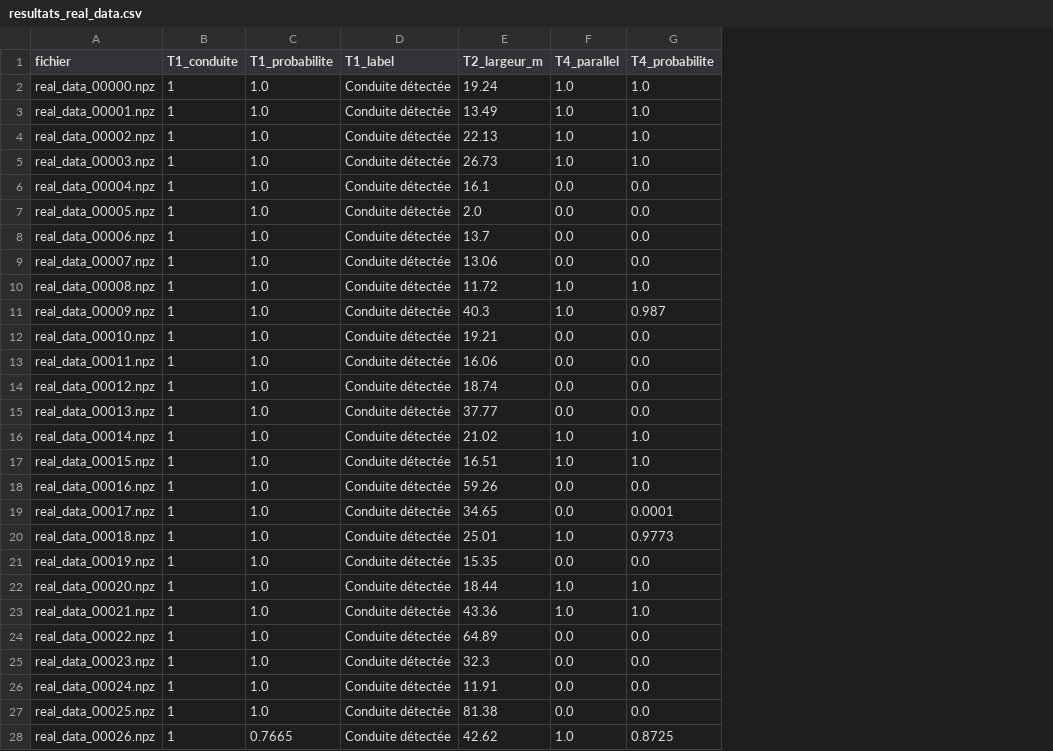
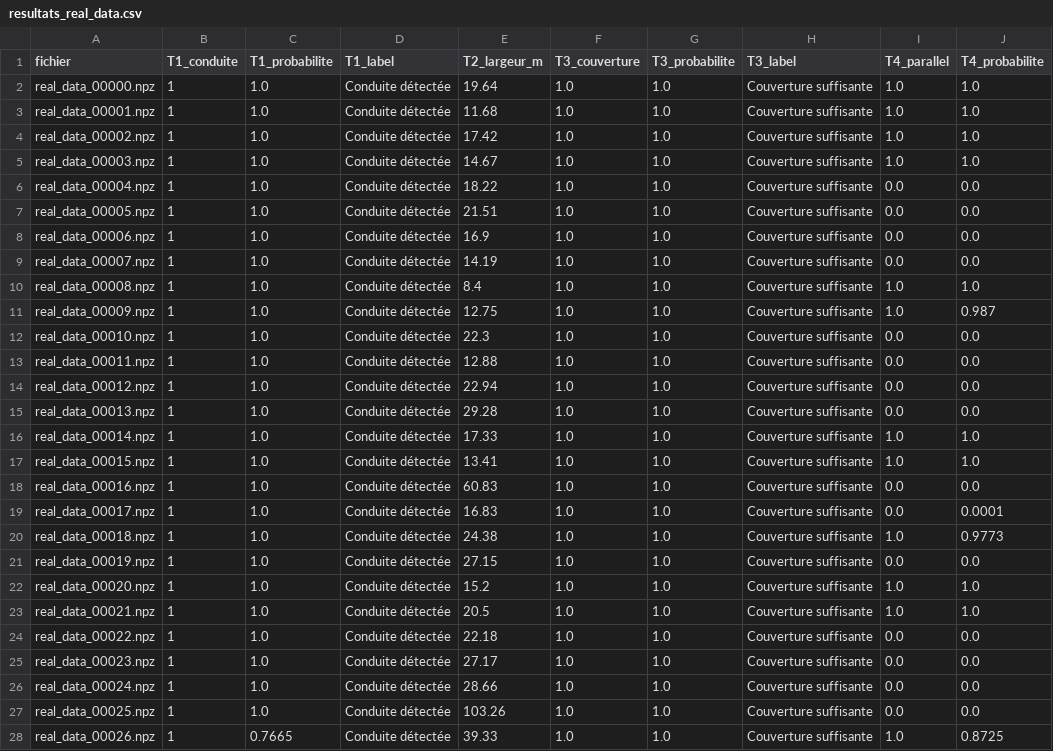
Before and after one commit to Audrey040897/Projet_Skipper, a CSV file: resultats_real_data.csv, drawn as a sheet; only a part is shown; the diff covers the shown part only; the diff names each change by its address in the sheet, - before the commit and + after, or states it on an @@ line.

```diff
--- a/resultats_real_data.csv
+++ b/resultats_real_data.csv
+column F (T3_couverture), rows 2-28: all 1.0
+column G (T3_probabilite), rows 2-28: all 1.0
+column H (T3_label), rows 2-28: all Couverture suffisante
-E2 (T2_largeur_m): 19.24
+E2 (T2_largeur_m): 19.64
-E3 (T2_largeur_m): 13.49
+E3 (T2_largeur_m): 11.68
-E4 (T2_largeur_m): 22.13
+E4 (T2_largeur_m): 17.42
-E5 (T2_largeur_m): 26.73
+E5 (T2_largeur_m): 14.67
-E6 (T2_largeur_m): 16.1
+E6 (T2_largeur_m): 18.22
-E7 (T2_largeur_m): 2.0
+E7 (T2_largeur_m): 21.51
-E8 (T2_largeur_m): 13.7
+E8 (T2_largeur_m): 16.9
-E9 (T2_largeur_m): 13.06
+E9 (T2_largeur_m): 14.19
-E10 (T2_largeur_m): 11.72
+E10 (T2_largeur_m): 8.4
-E11 (T2_largeur_m): 40.3
+E11 (T2_largeur_m): 12.75
-E12 (T2_largeur_m): 19.21
+E12 (T2_largeur_m): 22.3
-E13 (T2_largeur_m): 16.06
+E13 (T2_largeur_m): 12.88
-E14 (T2_largeur_m): 18.74
+E14 (T2_largeur_m): 22.94
-E15 (T2_largeur_m): 37.77
+E15 (T2_largeur_m): 29.28
-E16 (T2_largeur_m): 21.02
+E16 (T2_largeur_m): 17.33
-E17 (T2_largeur_m): 16.51
+E17 (T2_largeur_m): 13.41
-E18 (T2_largeur_m): 59.26
+E18 (T2_largeur_m): 60.83
-E19 (T2_largeur_m): 34.65
+E19 (T2_largeur_m): 16.83
-E20 (T2_largeur_m): 25.01
+E20 (T2_largeur_m): 24.38
-E21 (T2_largeur_m): 15.35
+E21 (T2_largeur_m): 27.15
-E22 (T2_largeur_m): 18.44
+E22 (T2_largeur_m): 15.2
-E23 (T2_largeur_m): 43.36
+E23 (T2_largeur_m): 20.5
-E24 (T2_largeur_m): 64.89
+E24 (T2_largeur_m): 22.18
-E25 (T2_largeur_m): 32.3
+E25 (T2_largeur_m): 27.17
-E26 (T2_largeur_m): 11.91
+E26 (T2_largeur_m): 28.66
-E27 (T2_largeur_m): 81.38
+E27 (T2_largeur_m): 103.26
-E28 (T2_largeur_m): 42.62
+E28 (T2_largeur_m): 39.33
```
Also changed, not shown: 122 edited cells elsewhere in this file, 6 other files.
